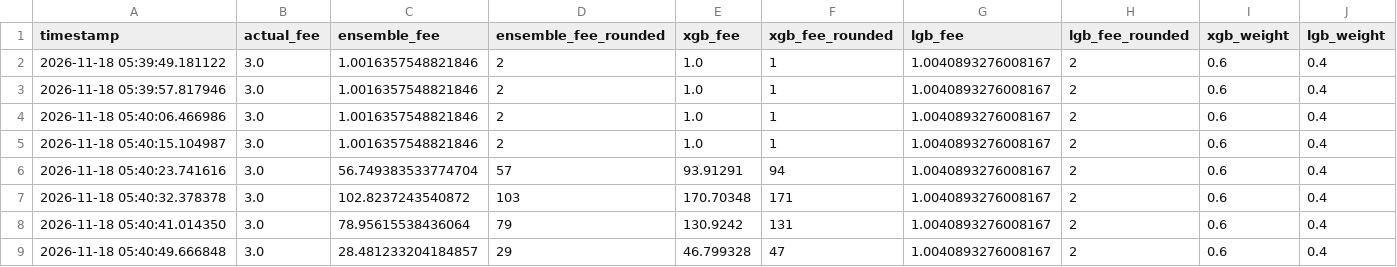
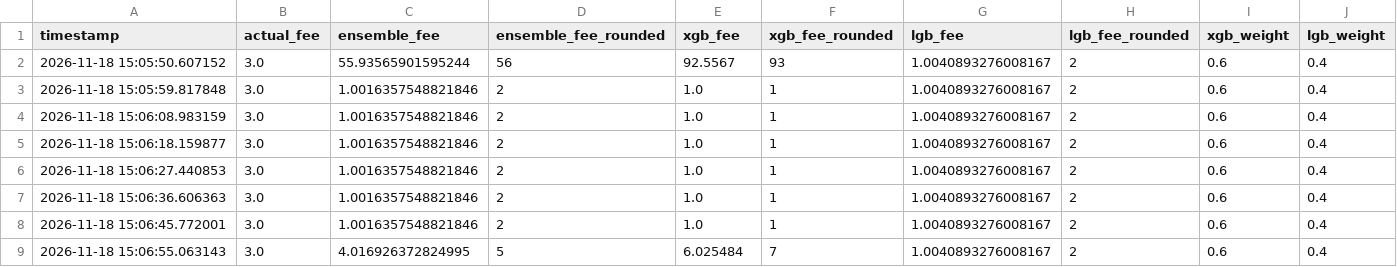
Before and after one commit to CUBOPLUS-BTC/bitcoin-mempool-fee-predictor, a CSV file: models/ensemble_predictions_3block.csv, drawn as a sheet; only a part is shown; removed rows and columns are numbered as before the commit, all else as after; rows hold the shown columns only; the diff names each change by its address in the sheet, - before the commit and + after, or states it on an @@ line.

```diff
--- a/models/ensemble_predictions_3block.csv
+++ b/models/ensemble_predictions_3block.csv
+row 2: 2026-11-18 15:05:50.607152 | 3.0 | 55.93565901595244 | 56 | 92.5567 | 93 | 1.0040893276008167 | 2 | 0.6 | 0.4
+row 3: 2026-11-18 15:05:59.817848 | 3.0 | 1.0016357548821846 | 2 | 1.0 | 1 | 1.0040893276008167 | 2 | 0.6 | 0.4
-A4 (timestamp): 2026-11-18 05:39:49.181122
+A4 (timestamp): 2026-11-18 15:06:08.983159
-A5 (timestamp): 2026-11-18 05:39:57.817946
+A5 (timestamp): 2026-11-18 15:06:18.159877
-A6 (timestamp): 2026-11-18 05:40:06.466986
+A6 (timestamp): 2026-11-18 15:06:27.440853
+row 7: 2026-11-18 15:06:36.606363 | 3.0 | 1.0016357548821846 | 2 | 1.0 | 1 | 1.0040893276008167 | 2 | 0.6 | 0.4
-A8 (timestamp): 2026-11-18 05:40:15.104987
+A8 (timestamp): 2026-11-18 15:06:45.772001
-A9 (timestamp): 2026-11-18 05:40:23.741616
+A9 (timestamp): 2026-11-18 15:06:55.063143
-C9 (ensemble_fee): 56.749383533774704
+C9 (ensemble_fee): 4.016926372824995
-D9 (ensemble_fee_rounded): 57
+D9 (ensemble_fee_rounded): 5
-E9 (xgb_fee): 93.91291
+E9 (xgb_fee): 6.025484
-F9 (xgb_fee_rounded): 94
+F9 (xgb_fee_rounded): 7
-row 7: 2026-11-18 05:40:32.378378 | 3.0 | 102.8237243540872 | 103 | 170.70348 | 171 | 1.0040893276008167 | 2 | 0.6 | 0.4
-row 8: 2026-11-18 05:40:41.014350 | 3.0 | 78.95615538436064 | 79 | 130.9242 | 131 | 1.0040893276008167 | 2 | 0.6 | 0.4
-row 9: 2026-11-18 05:40:49.666848 | 3.0 | 28.481233204184857 | 29 | 46.799328 | 47 | 1.0040893276008167 | 2 | 0.6 | 0.4
```
Also changed, not shown: models/ensemble_predictions_1block.csv, models/ensemble_predictions_6block.csv, 12 other files.
